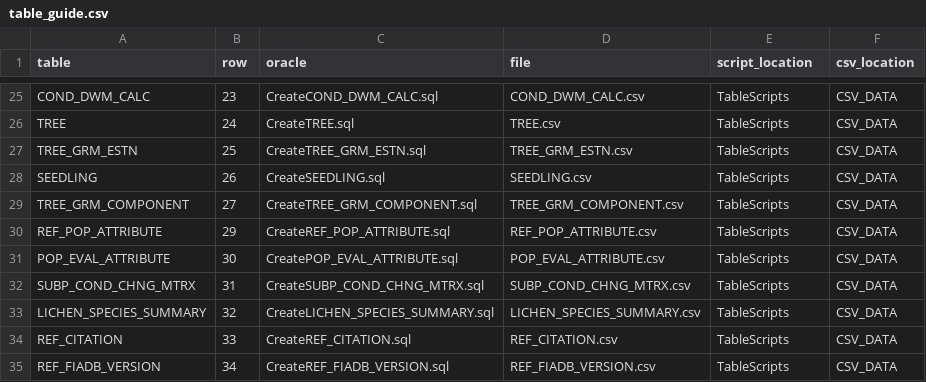
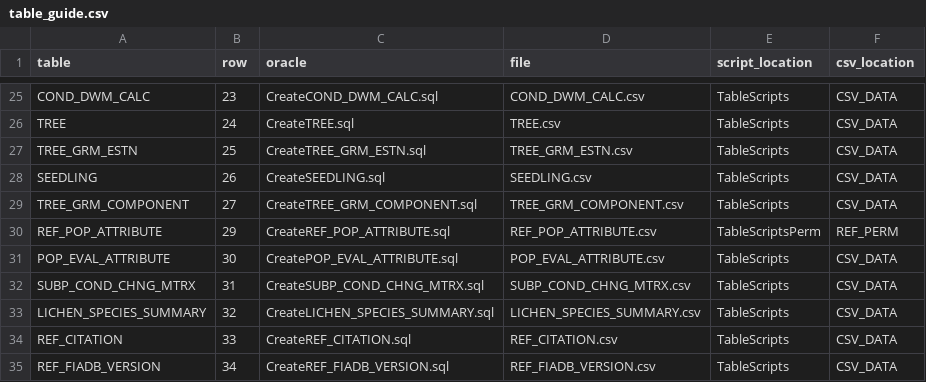
Before and after one commit to radt0005/buildFIADB, a CSV file: table_guide.csv, drawn as a sheet; only a part is shown, gaps mark what is left out.

```diff
--- a/table_guide.csv
+++ b/table_guide.csv
@@ -29,3 +29,3 @@ SEEDLING,26,CreateSEEDLING.sql,SEEDLING.csv,TableScripts,CSV_DATA
 TREE_GRM_COMPONENT,27,CreateTREE_GRM_COMPONENT.sql,TREE_GRM_COMPONENT.csv,TableScripts,CSV_DATA
-REF_POP_ATTRIBUTE,29,CreateREF_POP_ATTRIBUTE.sql,REF_POP_ATTRIBUTE.csv,TableScripts,CSV_DATA
+REF_POP_ATTRIBUTE,29,CreateREF_POP_ATTRIBUTE.sql,REF_POP_ATTRIBUTE.csv,TableScriptsPerm,REF_PERM
 POP_EVAL_ATTRIBUTE,30,CreatePOP_EVAL_ATTRIBUTE.sql,POP_EVAL_ATTRIBUTE.csv,TableScripts,CSV_DATA
```
Also changed, not shown: makeTableScripts/Data/foreign_keys.csv, makeTableScripts/Data/index_info.csv, 31 other files.
